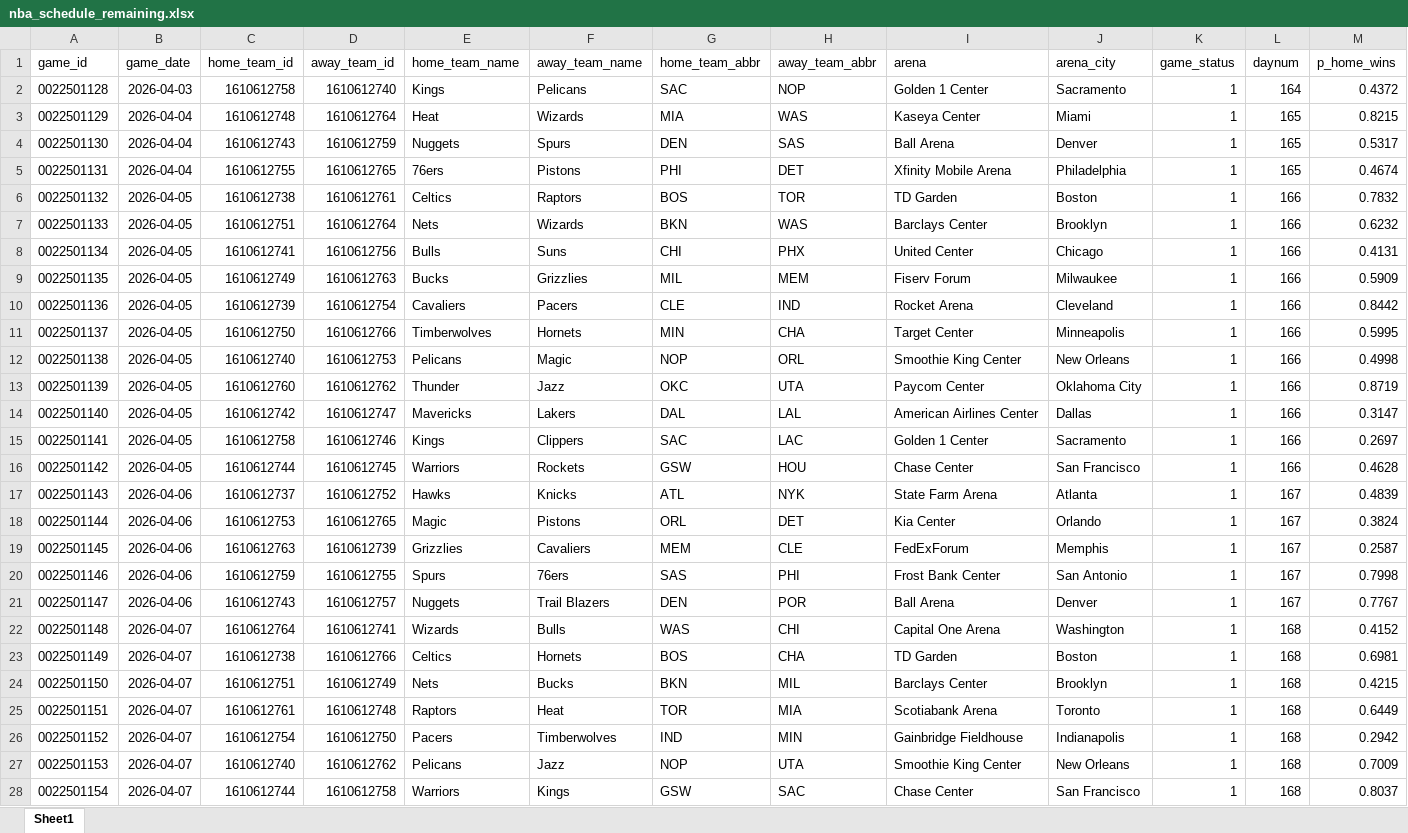
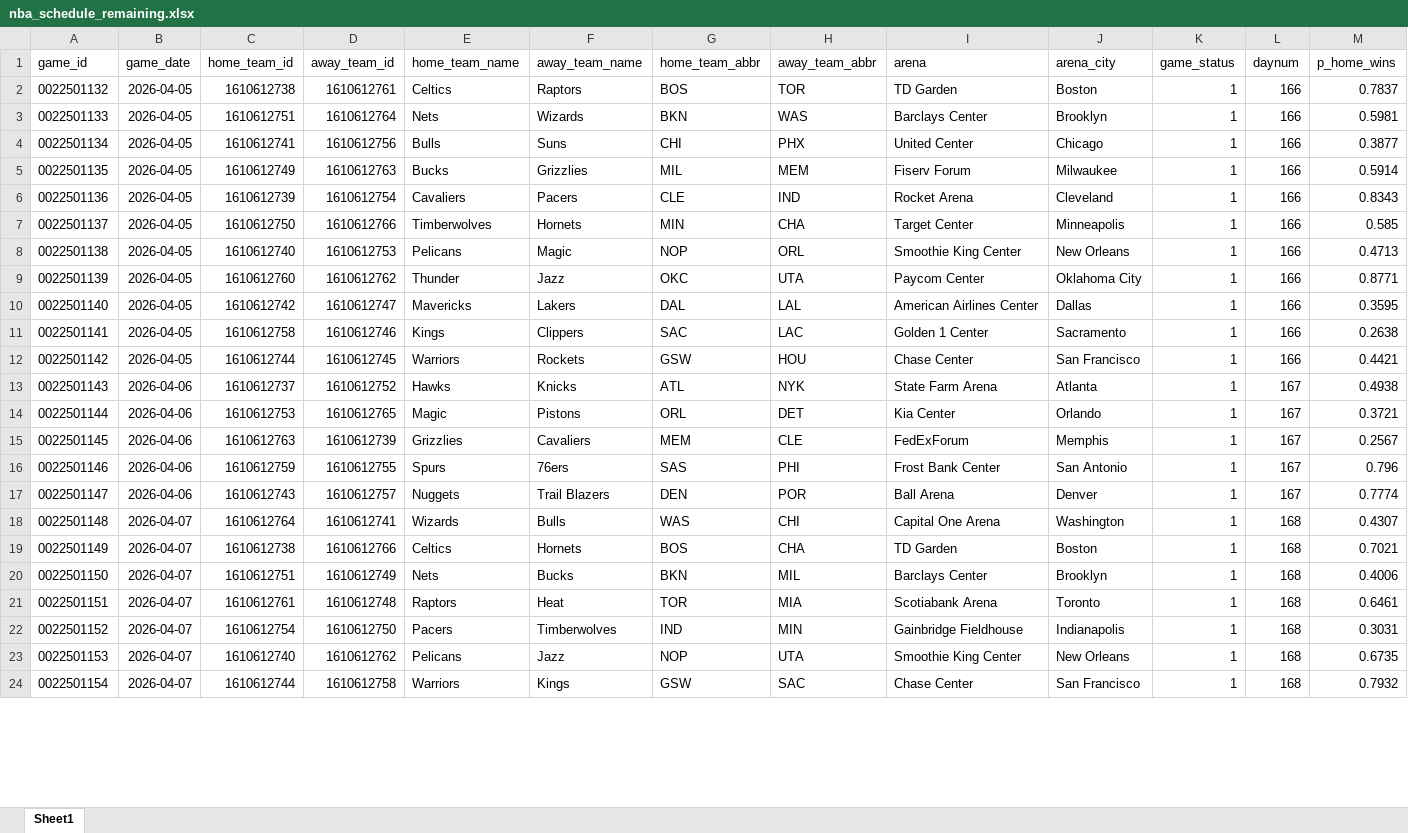
Before and after one commit to egomaniacsfantasy/oddsgodslanding, an Excel workbook: nba/public/data/nba_schedule_remaining.xlsx, sheet Sheet1, drawn as a sheet; only a part is shown; values as stored, in another font and other column widths than the file's, no borders; removed rows and columns are numbered as before the commit, all else as after; the diff covers the shown part only; the diff names each change by its address in the sheet, - before the commit and + after, or states it on an @@ line.

```diff
--- a/nba/public/data/nba_schedule_remaining.xlsx (sheet Sheet1)
+++ b/nba/public/data/nba_schedule_remaining.xlsx (sheet Sheet1)
-row 2: 0022501128 | 2026-04-03 | 1610612758 | 1610612740 | Kings | Pelicans | SAC | NOP | Golden 1 Center | Sacramento | 1 | 164 | 0.4372
-row 3: 0022501129 | 2026-04-04 | 1610612748 | 1610612764 | Heat | Wizards | MIA | WAS | Kaseya Center | Miami | 1 | 165 | 0.8215
-row 4: 0022501130 | 2026-04-04 | 1610612743 | 1610612759 | Nuggets | Spurs | DEN | SAS | Ball Arena | Denver | 1 | 165 | 0.5317
-row 5: 0022501131 | 2026-04-04 | 1610612755 | 1610612765 | 76ers | Pistons | PHI | DET | Xfinity Mobile Arena | Philadelphia | 1 | 165 | 0.4674
-M2 (p_home_wins): 0.7832
+M2 (p_home_wins): 0.7837
-M3 (p_home_wins): 0.6232
+M3 (p_home_wins): 0.5981
-M4 (p_home_wins): 0.4131
+M4 (p_home_wins): 0.3877
-M5 (p_home_wins): 0.5909
+M5 (p_home_wins): 0.5914
-M6 (p_home_wins): 0.8442
+M6 (p_home_wins): 0.8343
-M7 (p_home_wins): 0.5995
+M7 (p_home_wins): 0.585
-M8 (p_home_wins): 0.4998
+M8 (p_home_wins): 0.4713
-M9 (p_home_wins): 0.8719
+M9 (p_home_wins): 0.8771
-M10 (p_home_wins): 0.3147
+M10 (p_home_wins): 0.3595
-M11 (p_home_wins): 0.2697
+M11 (p_home_wins): 0.2638
-M12 (p_home_wins): 0.4628
+M12 (p_home_wins): 0.4421
-M13 (p_home_wins): 0.4839
+M13 (p_home_wins): 0.4938
-M14 (p_home_wins): 0.3824
+M14 (p_home_wins): 0.3721
-M15 (p_home_wins): 0.2587
+M15 (p_home_wins): 0.2567
-M16 (p_home_wins): 0.7998
+M16 (p_home_wins): 0.796
-M17 (p_home_wins): 0.7767
+M17 (p_home_wins): 0.7774
-M18 (p_home_wins): 0.4152
+M18 (p_home_wins): 0.4307
-M19 (p_home_wins): 0.6981
+M19 (p_home_wins): 0.7021
-M20 (p_home_wins): 0.4215
+M20 (p_home_wins): 0.4006
-M21 (p_home_wins): 0.6449
+M21 (p_home_wins): 0.6461
-M22 (p_home_wins): 0.2942
+M22 (p_home_wins): 0.3031
-M23 (p_home_wins): 0.7009
+M23 (p_home_wins): 0.6735
-M24 (p_home_wins): 0.8037
+M24 (p_home_wins): 0.7932
```
Also changed, not shown: 43 edited cells elsewhere in this sheet, nba/public/data/nba_matchup_probs.xlsx, nba/public/data/nba_roster_bpm.xlsx, 13 other files.
